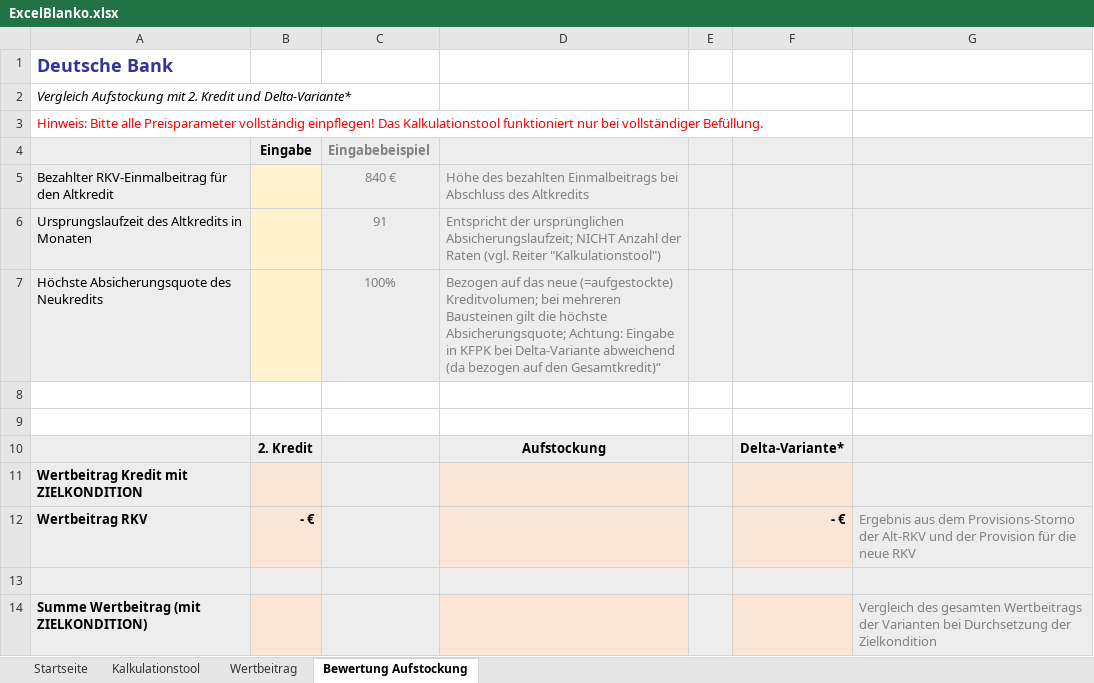
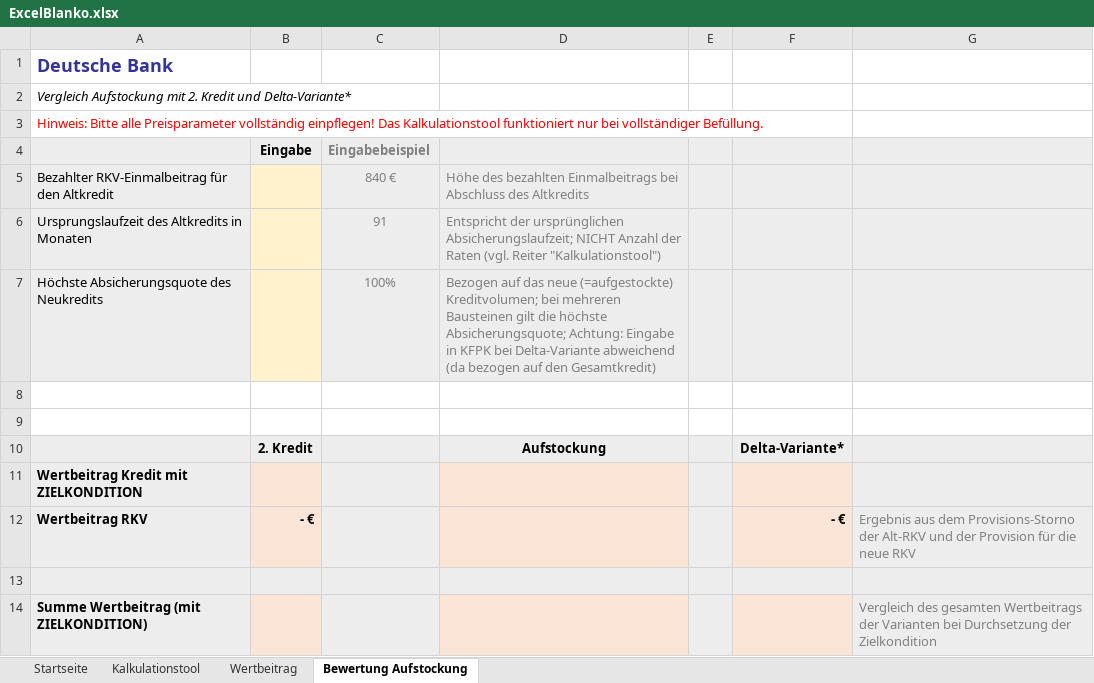
Before and after one commit to Frodo1980/netlifyforumquestion, an Excel workbook: ExcelBlanko.xlsx, sheet Bewertung Aufstockung, drawn as a sheet; only a part is shown; values as stored, in another font and other column widths than the file's, no borders; conditional formats not drawn; the diff names each change by its address in the sheet, - before the commit and + after, or states it on an @@ line.

```diff
--- a/ExcelBlanko.xlsx (sheet Bewertung Aufstockung)
+++ b/ExcelBlanko.xlsx (sheet Bewertung Aufstockung)
-D7: …auf den Gesamtkredit)“
+D7: …auf den Gesamtkredit)
```
Also changed, not shown: sheet Kalkulationstool, formulas that keep their value.
